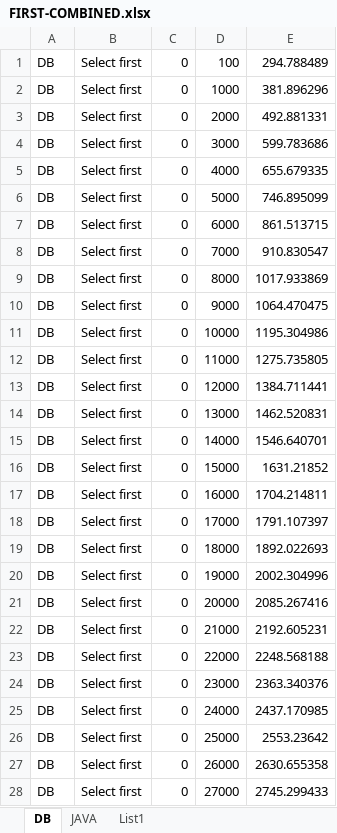
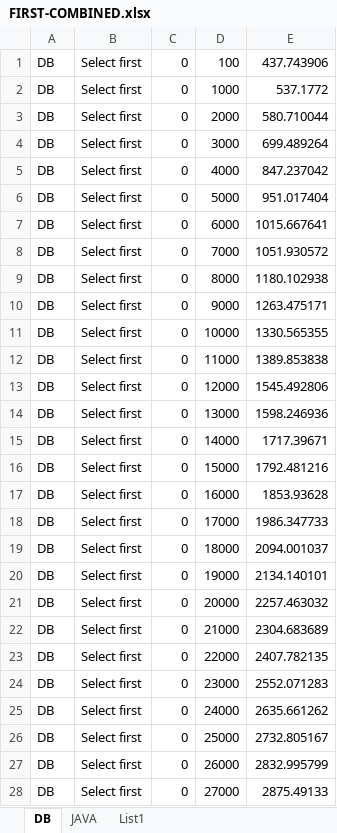
Before and after one commit to vojmel/IMS---test, an Excel workbook: SIMLIB output/FIRST/FIRST-COMBINED.xlsx, sheet DB, drawn as a sheet; only a part is shown; values as stored, in another font and other column widths than the file's, no borders; charts and pictures not drawn; the diff covers the shown part only; the diff names each change by its address in the sheet, - before the commit and + after, or states it on an @@ line.

```diff
--- a/SIMLIB output/FIRST/FIRST-COMBINED.xlsx (sheet DB)
+++ b/SIMLIB output/FIRST/FIRST-COMBINED.xlsx (sheet DB)
-E1: 294.788489
+E1: 437.743906
-E2: 381.896296
+E2: 537.1772
-E3: 492.881331
+E3: 580.710044
-E4: 599.783686
+E4: 699.489264
-E5: 655.679335
+E5: 847.237042
-E6: 746.895099
+E6: 951.017404
-E7: 861.513715
+E7: 1015.667641
-E8: 910.830547
+E8: 1051.930572
-E9: 1017.933869
+E9: 1180.102938
-E10: 1064.470475
+E10: 1263.475171
-E11: 1195.304986
+E11: 1330.565355
-E12: 1275.735805
+E12: 1389.853838
-E13: 1384.711441
+E13: 1545.492806
-E14: 1462.520831
+E14: 1598.246936
-E15: 1546.640701
+E15: 1717.39671
-E16: 1631.21852
+E16: 1792.481216
-E17: 1704.214811
+E17: 1853.93628
-E18: 1791.107397
+E18: 1986.347733
-E19: 1892.022693
+E19: 2094.001037
-E20: 2002.304996
+E20: 2134.140101
-E21: 2085.267416
+E21: 2257.463032
-E22: 2192.605231
+E22: 2304.683689
-E23: 2248.568188
+E23: 2407.782135
-E24: 2363.340376
+E24: 2552.071283
-E25: 2437.170985
+E25: 2635.661262
-E26: 2553.23642
+E26: 2732.805167
-E27: 2630.655358
+E27: 2832.995799
-E28: 2745.299433
+E28: 2875.49133
```
Also changed, not shown: 1226 edited cells elsewhere in this sheet, sheet JAVA, charts or pictures, SIMLIB output/N-RUN/N-RUN-COMBINED.xlsx, VYSTUP/data.xlsx, 27 other files.
